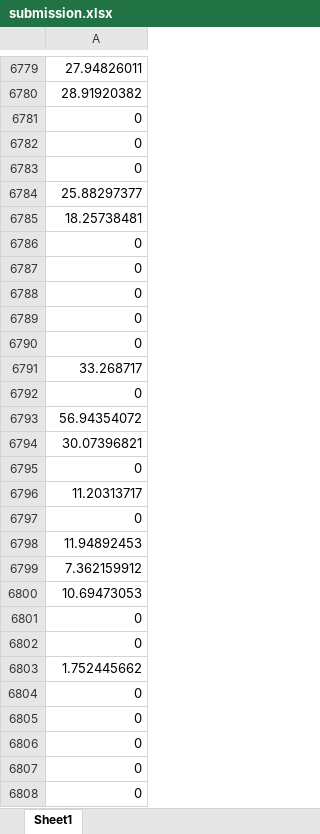
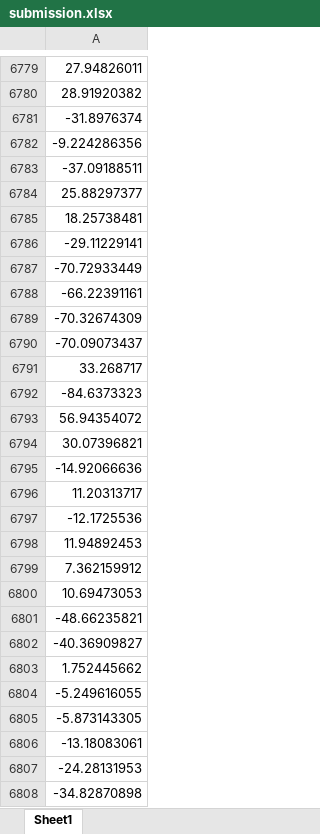
Before and after one commit to penguinumbrella/Rice-Datathon-2025, an Excel workbook: submission.xlsx, sheet Sheet1, drawn as a sheet; only a part is shown, gaps mark what is left out; values as stored, in another font and other column widths than the file's, no borders; the diff covers the shown part only; the diff names each change by its address in the sheet, - before the commit and + after, or states it on an @@ line.

Commit message:
Add files via upload

```diff
--- a/submission.xlsx (sheet Sheet1)
+++ b/submission.xlsx (sheet Sheet1)
-A6781: 0
+A6781: -31.8976374
-A6782: 0
+A6782: -9.224286356
-A6783: 0
+A6783: -37.09188511
-A6786: 0
+A6786: -29.11229141
-A6787: 0
+A6787: -70.72933449
-A6788: 0
+A6788: -66.22391161
-A6789: 0
+A6789: -70.32674309
-A6790: 0
+A6790: -70.09073437
-A6792: 0
+A6792: -84.6373323
-A6795: 0
+A6795: -14.92066636
-A6797: 0
+A6797: -12.1725536
-A6801: 0
+A6801: -48.66235821
-A6802: 0
+A6802: -40.36909827
-A6804: 0
+A6804: -5.249616055
-A6805: 0
+A6805: -5.873143305
-A6806: 0
+A6806: -13.18083061
-A6807: 0
+A6807: -24.28131953
-A6808: 0
+A6808: -34.82870898
```
Also changed, not shown: 1796 edited cells elsewhere in this sheet.
